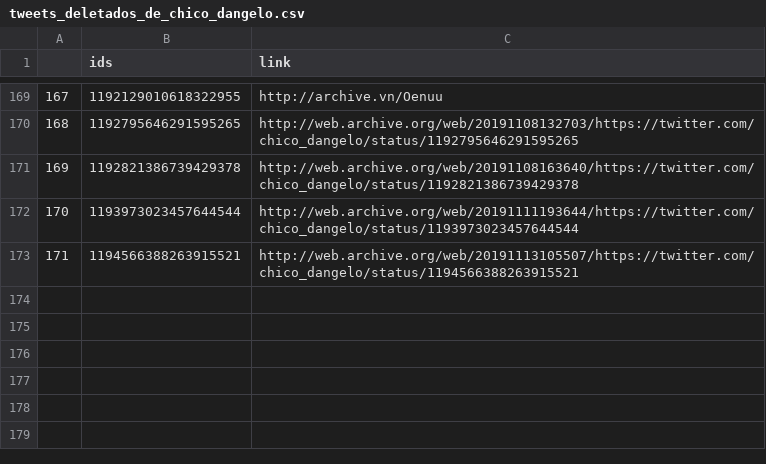
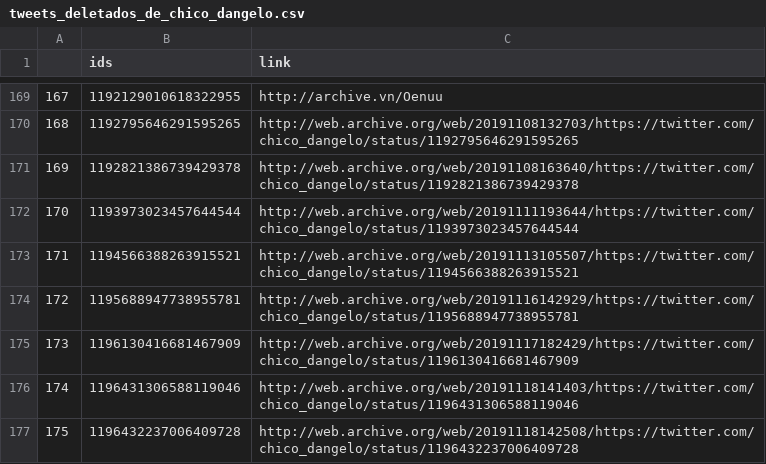
Before and after one commit to projeto7c0/7c0-core, a CSV file: csv/tweets_deletados_de_chico_dangelo.csv, drawn as a sheet; only a part is shown, gaps mark what is left out.

```diff
--- a/csv/tweets_deletados_de_chico_dangelo.csv
+++ b/csv/tweets_deletados_de_chico_dangelo.csv
@@ -173 +173,5 @@
 171,1194566388263915521,http://web.archive.org/web/20191113105507/https://twitter.com/chico_dangelo/status/1194566388263915521
+172,1195688947738955781,http://web.archive.org/web/20191116142929/https://twitter.com/chico_dangelo/status/1195688947738955781
+173,1196130416681467909,http://web.archive.org/web/20191117182429/https://twitter.com/chico_dangelo/status/1196130416681467909
+174,1196431306588119046,http://web.archive.org/web/20191118141403/https://twitter.com/chico_dangelo/status/1196431306588119046
+175,1196432237006409728,http://web.archive.org/web/20191118142508/https://twitter.com/chico_dangelo/status/1196432237006409728
```
Also changed, not shown: csv/tweets_deletados_de_carlazambelli17.csv, csv/tweets_deletados_de_deputadobacelar.csv, 49 other files.
